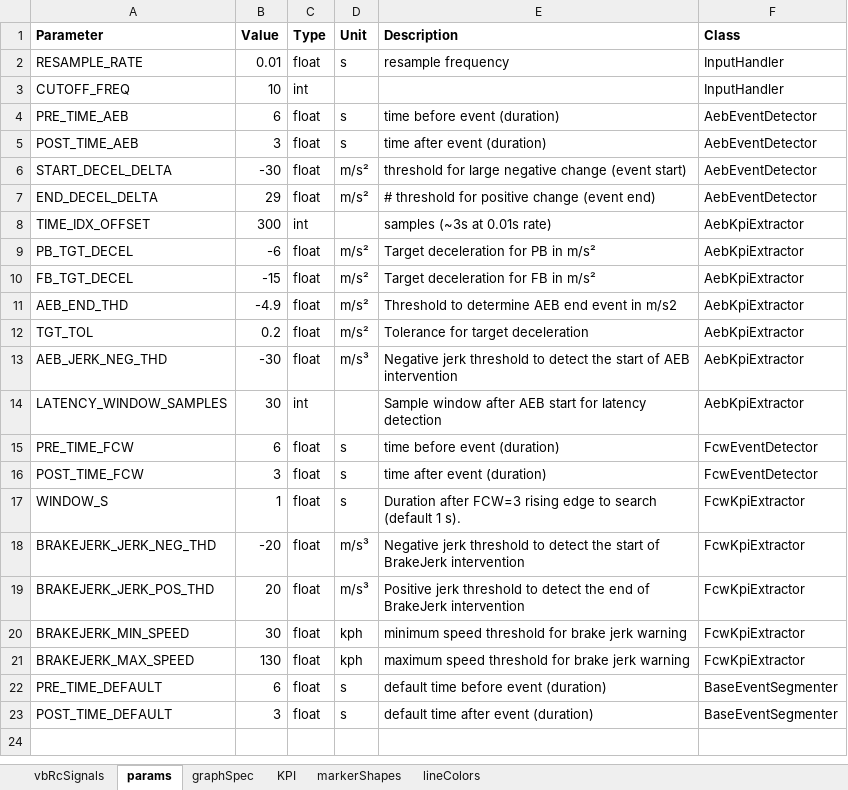
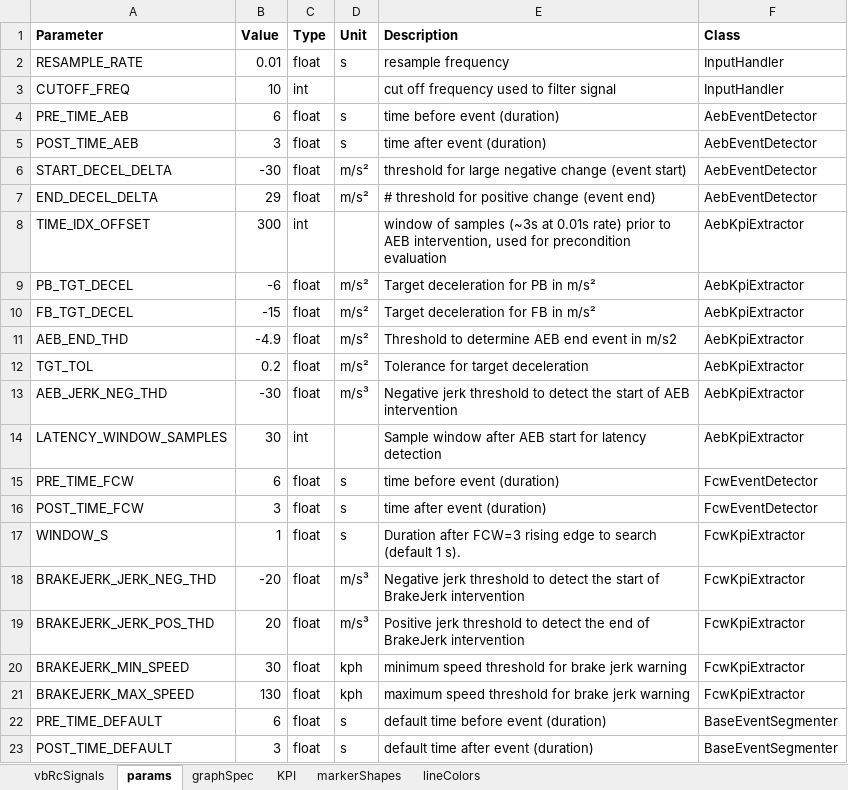
Before and after one commit to codeFarmerJack/AEB_KPI_Project, an Excel workbook: config/SignalMap_KPI_PlotSpec.xlsx, sheet params, drawn as a sheet; values as stored, in another font and other column widths than the file's, no borders; the diff names each change by its address in the sheet, - before the commit and + after, or states it on an @@ line.

Commit message:
params description update

```diff
--- a/config/SignalMap_KPI_PlotSpec.xlsx (sheet params)
+++ b/config/SignalMap_KPI_PlotSpec.xlsx (sheet params)
-E3 (Description): (empty)
+E3 (Description): cut off frequency used to filter signal
-E8 (Description): samples (~3s at 0.01s rate)
+E8 (Description): window of samples (~3s at 0.01s rate) prior to AEB intervention, used for precondition evaluation
```
